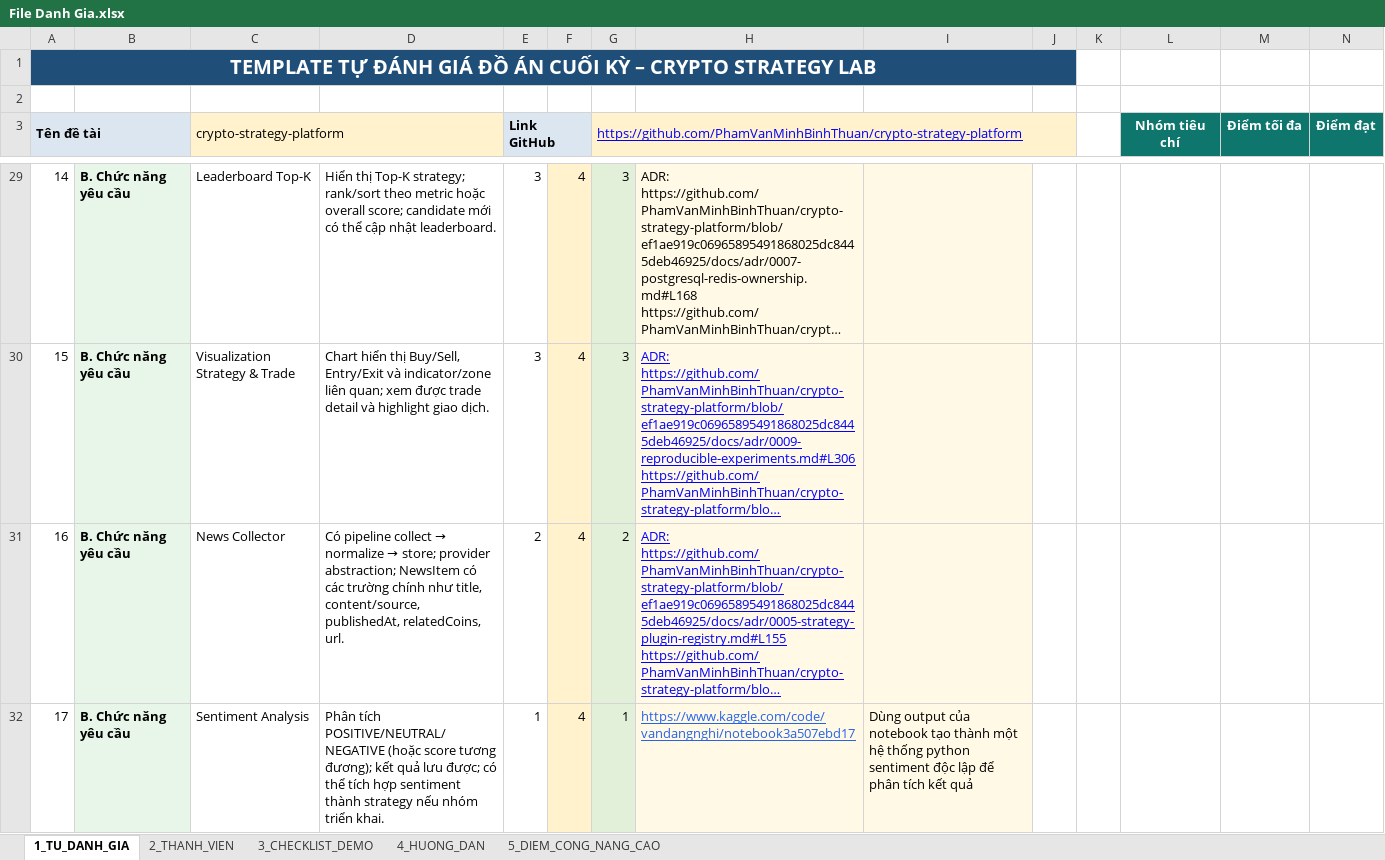
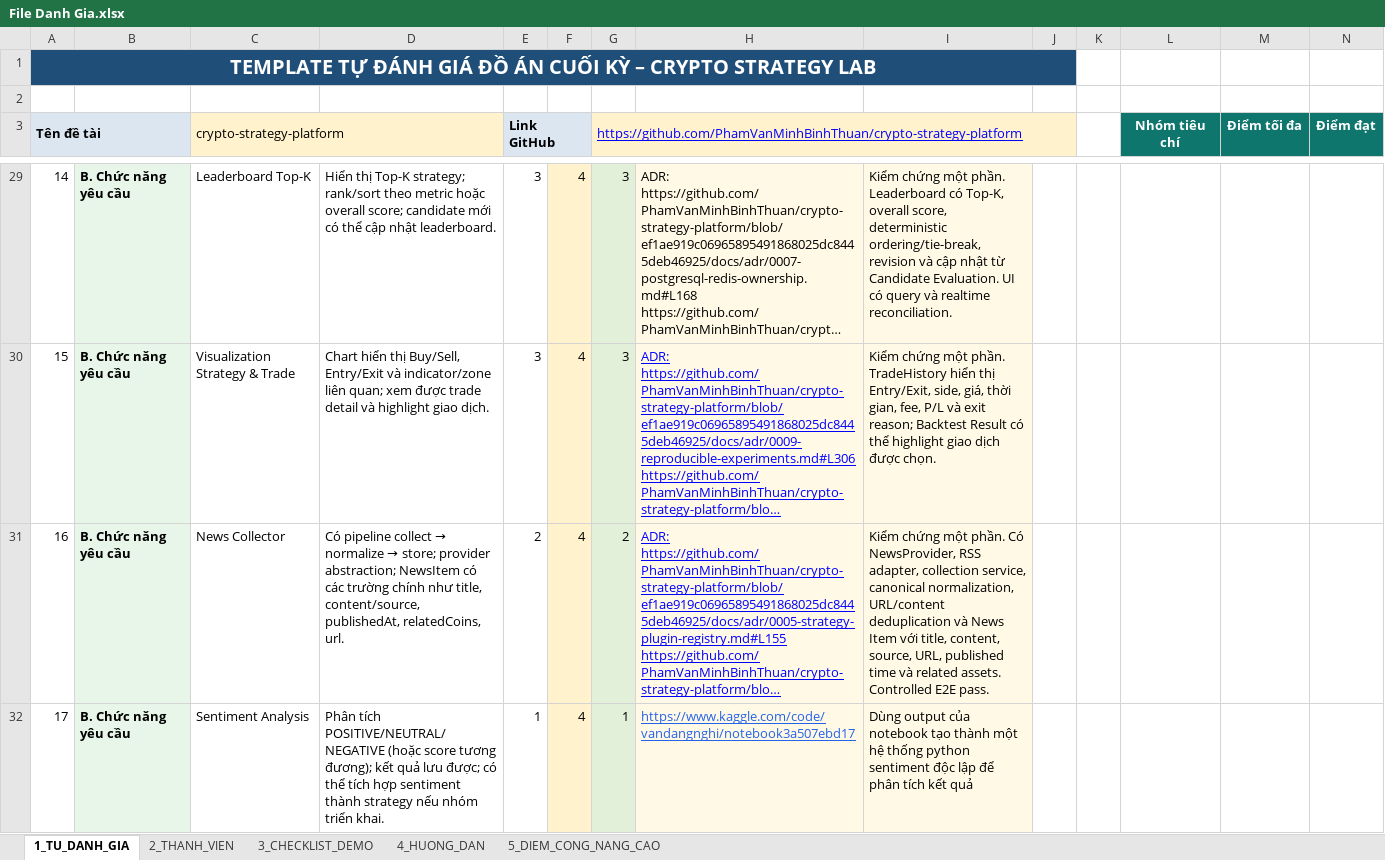
Before and after one commit to PhamVanMinhBinhThuan/crypto-strategy-platform, an Excel workbook: docs/File Danh Gia.xlsx, sheet 1_TU_DANH_GIA, drawn as a sheet; only a part is shown, gaps mark what is left out; long unchanged cells end in …; values as stored, in another font and other column widths than the file's, no borders; charts and pictures and conditional formats not drawn; the diff covers the shown part only; the diff names each change by its address in the sheet, - before the commit and + after, or states it on an @@ line.

```diff
--- a/docs/File Danh Gia.xlsx (sheet 1_TU_DANH_GIA)
+++ b/docs/File Danh Gia.xlsx (sheet 1_TU_DANH_GIA)
-I29: (empty)
+I29: Kiểm chứng một phần. Leaderboard có Top-K, overall score, deterministic ordering/tie-break, revision và cập nhật từ Candidate Evaluation. UI có query và realtime reconciliation.
-I30: (empty)
+I30: Kiểm chứng một phần. TradeHistory hiển thị Entry/Exit, side, giá, thời gian, fee, P/L và exit reason; Backtest Result có thể highlight giao dịch được chọn.
-I31: (empty)
+I31: Kiểm chứng một phần. Có NewsProvider, RSS adapter, collection service, canonical normalization, URL/content deduplication và News Item với title, content, source, URL, published time và related assets. Controlled E2E pass.
```
Also changed, not shown: 27 edited cells elsewhere in this sheet, sheet 5_DIEM_CONG_NANG_CAO, sheet 3_CHECKLIST_DEMO, sheet 2_THANH_VIEN, 1 other file.
